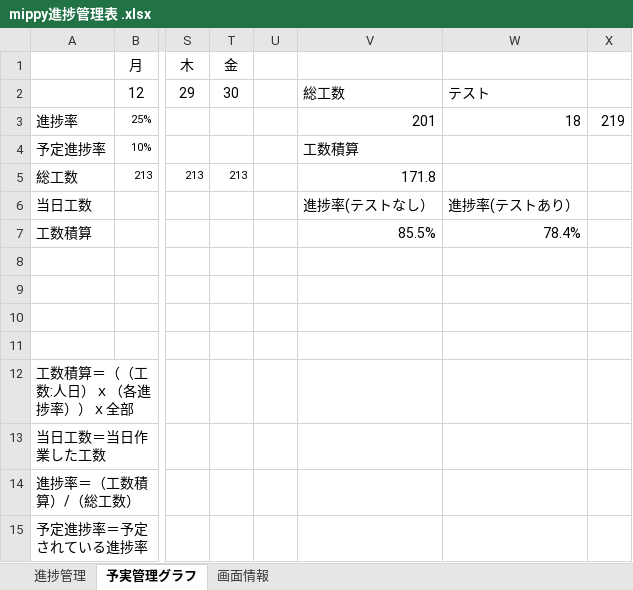
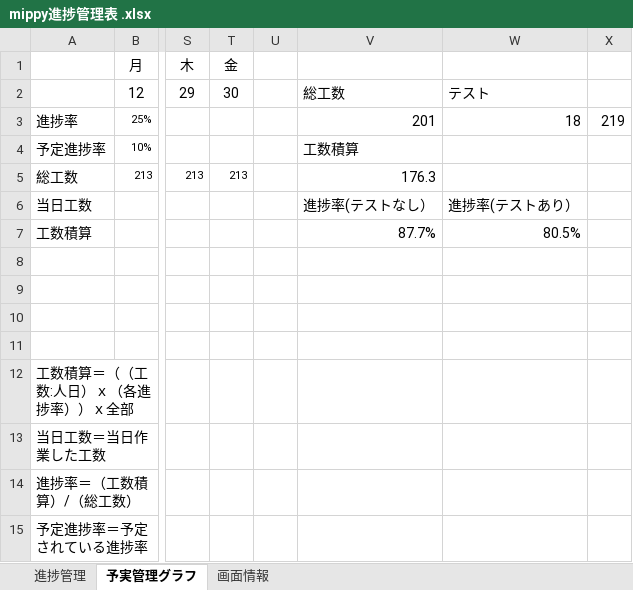
Before and after one commit to dojo2023/D-1, an Excel workbook: doc/mippy進捗管理表 .xlsx, sheet 予実管理グラフ, drawn as a sheet; only a part is shown, gaps mark what is left out; values as stored, in another font and other column widths than the file's, no borders; charts and pictures not drawn; the diff names each change by its address in the sheet, - before the commit and + after, or states it on an @@ line.

```diff
--- a/doc/mippy進捗管理表 .xlsx (sheet 予実管理グラフ)
+++ b/doc/mippy進捗管理表 .xlsx (sheet 予実管理グラフ)
-V5: 171.8
+V5: 176.3
-V7: 85.5%
+V7: 87.7%
-W7: 78.4%
+W7: 80.5%
```
Also changed, not shown: sheet 進捗管理.
